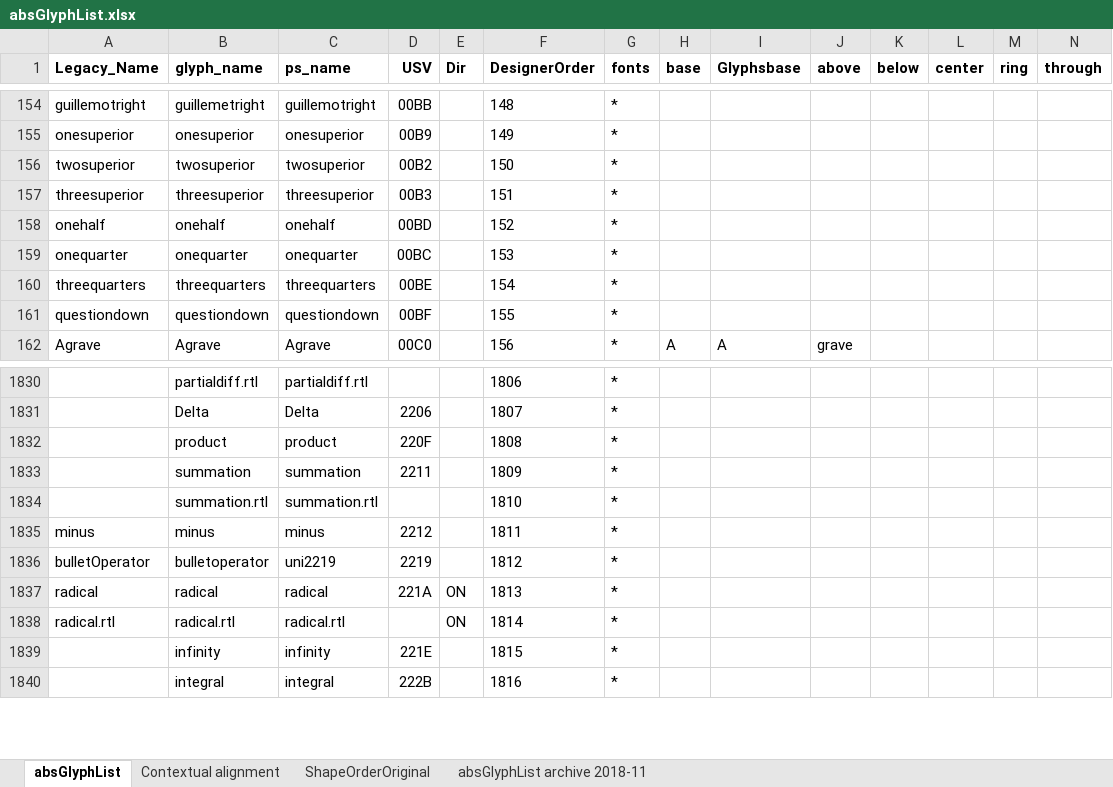
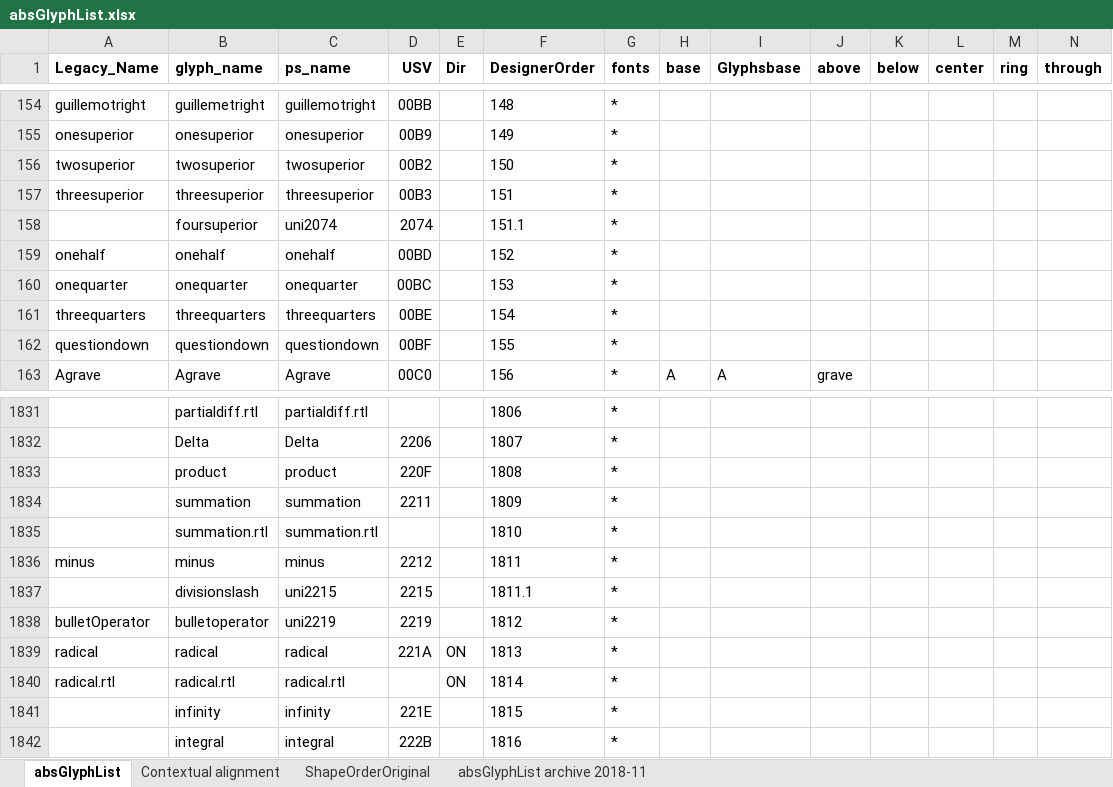
Before and after one commit to silnrsi/font-arab-tools, an Excel workbook: absGlyphList/absGlyphList.xlsx, sheet absGlyphList, drawn as a sheet; only a part is shown, gaps mark what is left out; values as stored, in another font and other column widths than the file's, no borders; charts and pictures not drawn; rows hold the shown columns only; the diff names each change by its address in the sheet, - before the commit and + after, or states it on an @@ line.

Commit message:
Add two characters required to get our fonts onto GoogleFonts.

```diff
--- a/absGlyphList/absGlyphList.xlsx (sheet absGlyphList)
+++ b/absGlyphList/absGlyphList.xlsx (sheet absGlyphList)
+row 158:  | foursuperior | uni2074 | 2074 |  | 151.1 | *
+row 1837:  | divisionslash | uni2215 | 2215 |  | 1811.1 | *
```
Also changed, not shown: 1 other file.
